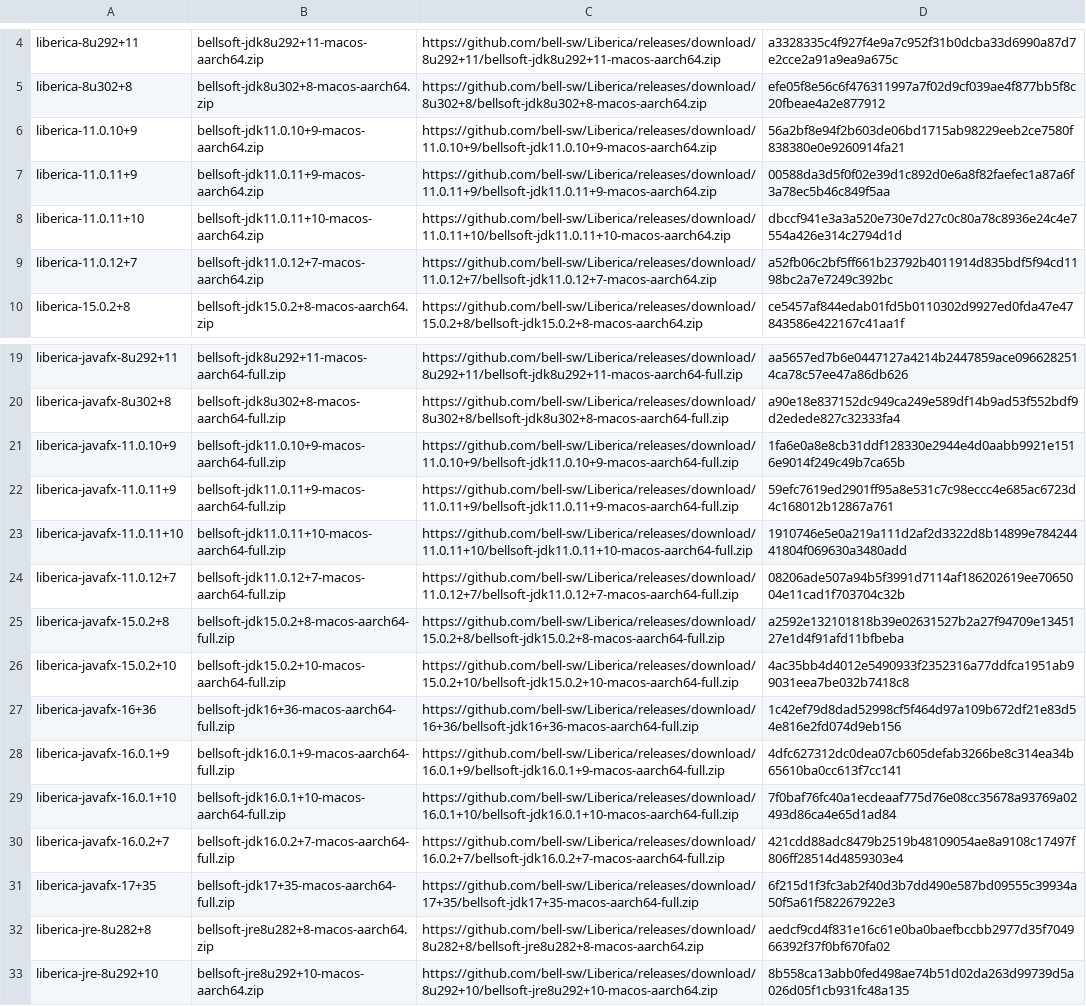
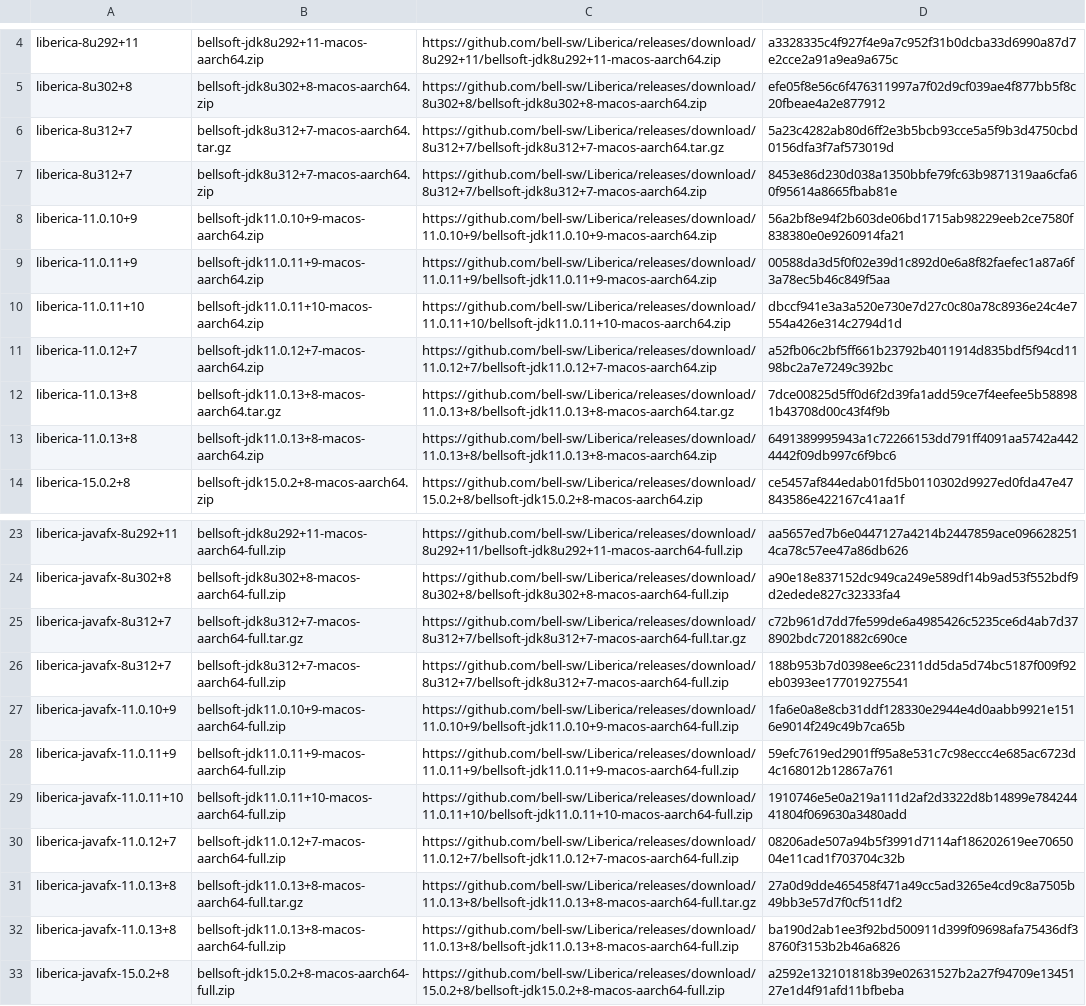
Before and after one commit to halcyon/asdf-java, a TSV file: data/jdk-macosx-aarch64.tsv, drawn as a sheet; only a part is shown, gaps mark what is left out; the shorter side is filled out with more unchanged rows; the diff covers the shown part only; the diff names each change by its address in the sheet, - before the commit and + after, or states it on an @@ line.

```diff
--- a/data/jdk-macosx-aarch64.tsv
+++ b/data/jdk-macosx-aarch64.tsv
+row 6: liberica-8u312+7 | bellsoft-jdk8u312+7-macos-aarch64.tar.gz | https://github.com/bell-sw/Liberica/releases/download/8u312+7/bellsoft-jdk8u312+7-macos-aarch64.tar.gz | 5a23c4282ab80d6ff2e3b5bcb93cce5a5f9b3d4750cbd0156dfa3f7af573019d
+row 7: liberica-8u312+7 | bellsoft-jdk8u312+7-macos-aarch64.zip | https://github.com/bell-sw/Liberica/releases/download/8u312+7/bellsoft-jdk8u312+7-macos-aarch64.zip | 8453e86d230d038a1350bbfe79fc63b9871319aa6cfa60f95614a8665fbab81e
+row 12: liberica-11.0.13+8 | bellsoft-jdk11.0.13+8-macos-aarch64.tar.gz | https://github.com/bell-sw/Liberica/releases/download/11.0.13+8/bellsoft-jdk11.0.13+8-macos-aarch64.tar.gz | 7dce00825d5ff0d6f2d39fa1add59ce7f4eefee5b588981b43708d00c43f4f9b
+row 13: liberica-11.0.13+8 | bellsoft-jdk11.0.13+8-macos-aarch64.zip | https://github.com/bell-sw/Liberica/releases/download/11.0.13+8/bellsoft-jdk11.0.13+8-macos-aarch64.zip | 6491389995943a1c72266153dd791ff4091aa5742a4424442f09db997c6f9bc6
+row 25: liberica-javafx-8u312+7 | bellsoft-jdk8u312+7-macos-aarch64-full.tar.gz | https://github.com/bell-sw/Liberica/releases/download/8u312+7/bellsoft-jdk8u312+7-macos-aarch64-full.tar.gz | c72b961d7dd7fe599de6a4985426c5235ce6d4ab7d378902bdc7201882c690ce
+row 26: liberica-javafx-8u312+7 | bellsoft-jdk8u312+7-macos-aarch64-full.zip | https://github.com/bell-sw/Liberica/releases/download/8u312+7/bellsoft-jdk8u312+7-macos-aarch64-full.zip | 188b953b7d0398ee6c2311dd5da5d74bc5187f009f92eb0393ee177019275541
+row 31: liberica-javafx-11.0.13+8 | bellsoft-jdk11.0.13+8-macos-aarch64-full.tar.gz | https://github.com/bell-sw/Liberica/releases/download/11.0.13+8/bellsoft-jdk11.0.13+8-macos-aarch64-full.tar.gz | 27a0d9dde465458f471a49cc5ad3265e4cd9c8a7505b49bb3e57d7f0cf511df2
+row 32: liberica-javafx-11.0.13+8 | bellsoft-jdk11.0.13+8-macos-aarch64-full.zip | https://github.com/bell-sw/Liberica/releases/download/11.0.13+8/bellsoft-jdk11.0.13+8-macos-aarch64-full.zip | ba190d2ab1ee3f92bd500911d399f09698afa75436df38760f3153b2b46a6826
```
Also changed, not shown: 12 added rows elsewhere in this file, data/jdk-linux-aarch64.tsv, data/jdk-linux-arm32-vfp-hflt.tsv, 2 other files.
